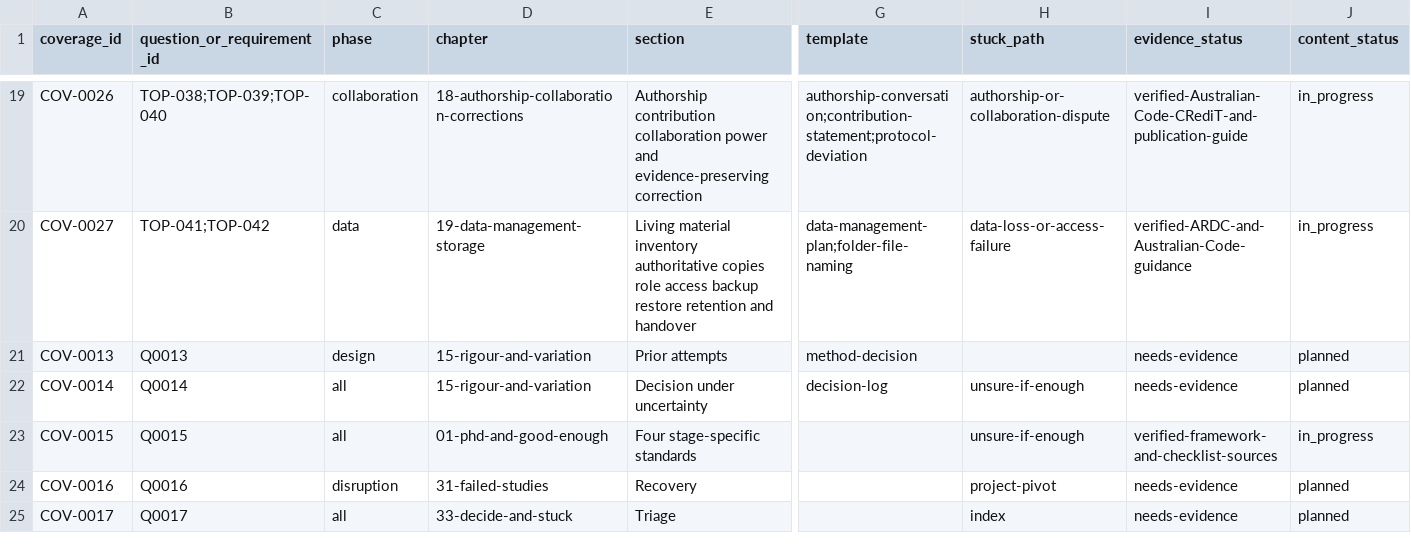
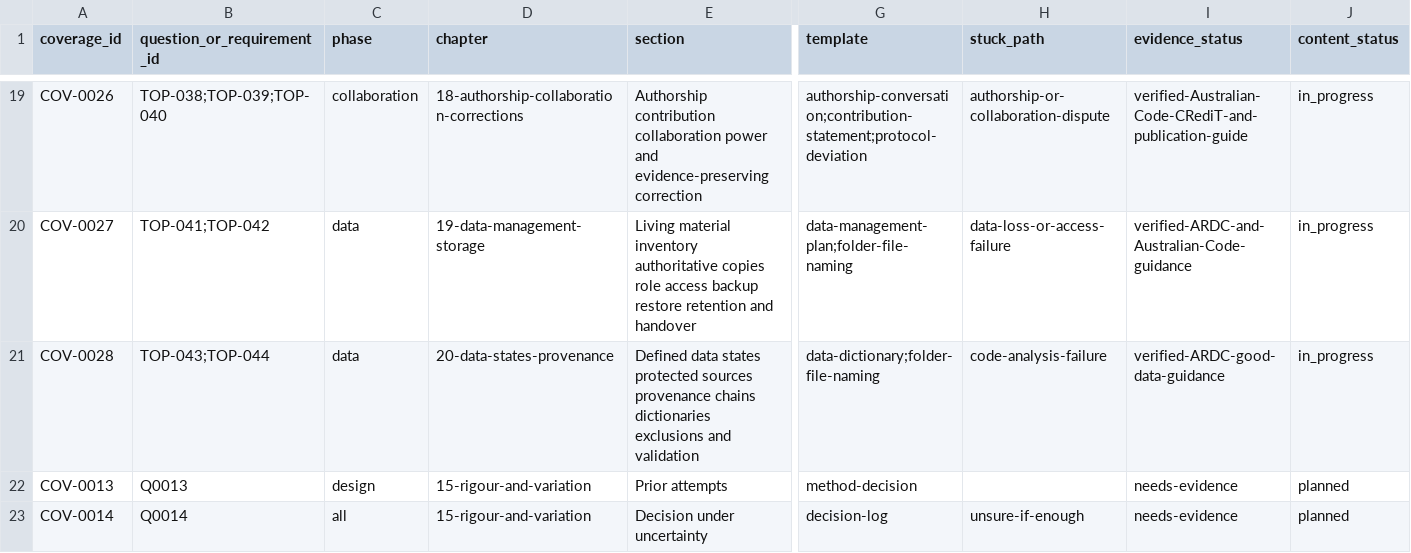
Before and after one commit to hareshsuppiah/handbook-for-the-recently-enrolled, a CSV file: research/coverage-matrix.csv, drawn as a sheet; only a part is shown, gaps mark what is left out; the shorter side is filled out with more unchanged rows; rows hold the shown columns only; the diff names each change by its address in the sheet, - before the commit and + after, or states it on an @@ line.

```diff
--- a/research/coverage-matrix.csv
+++ b/research/coverage-matrix.csv
+row 21: COV-0028 | TOP-043;TOP-044 | data | 20-data-states-provenance | Defined data states protected sources provenance chains dictionaries exclusions and validation | data-dictionary;folder-file-naming | code-analysis-failure | verified-ARDC-good-data-guidance | in_progress
```
Also changed, not shown: planning/requirements-checklist.csv, 2 other files.
